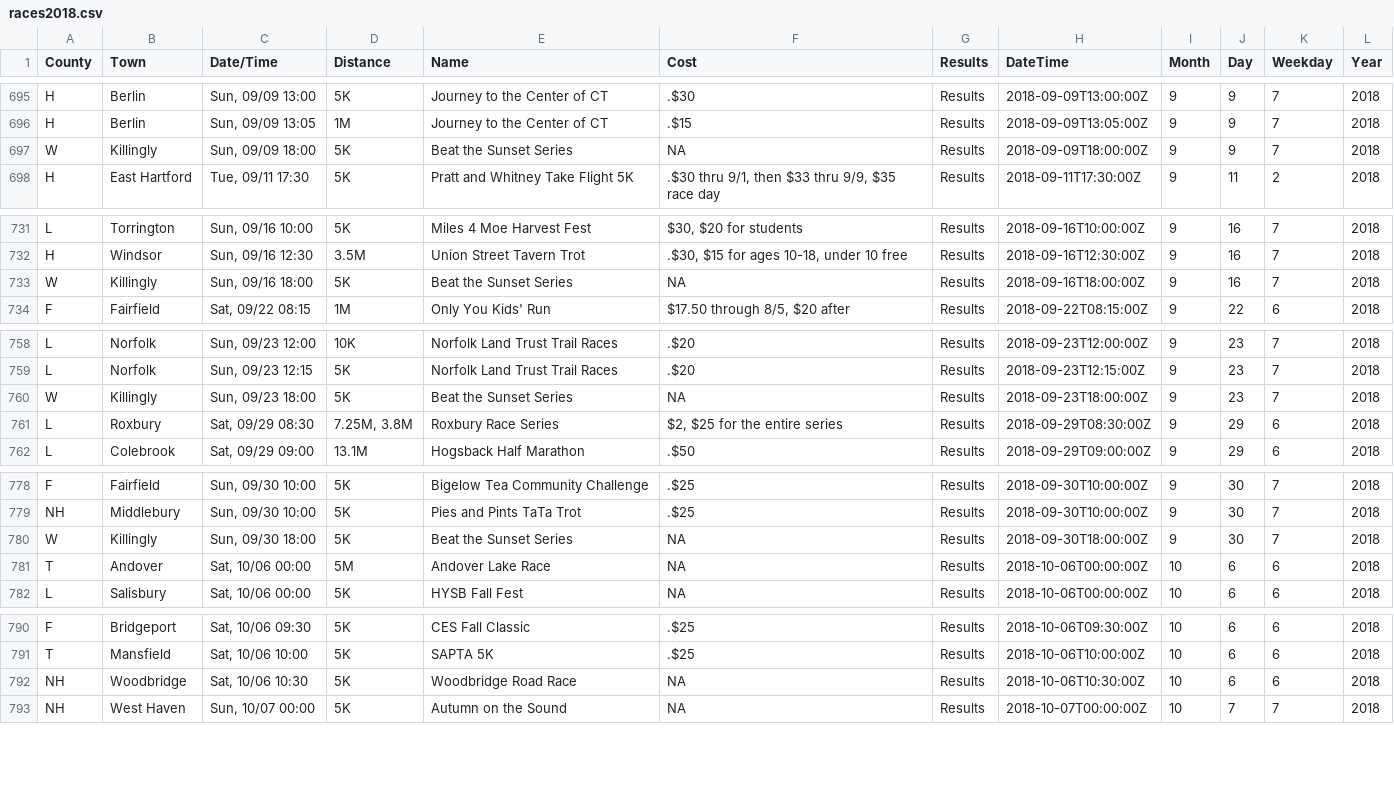
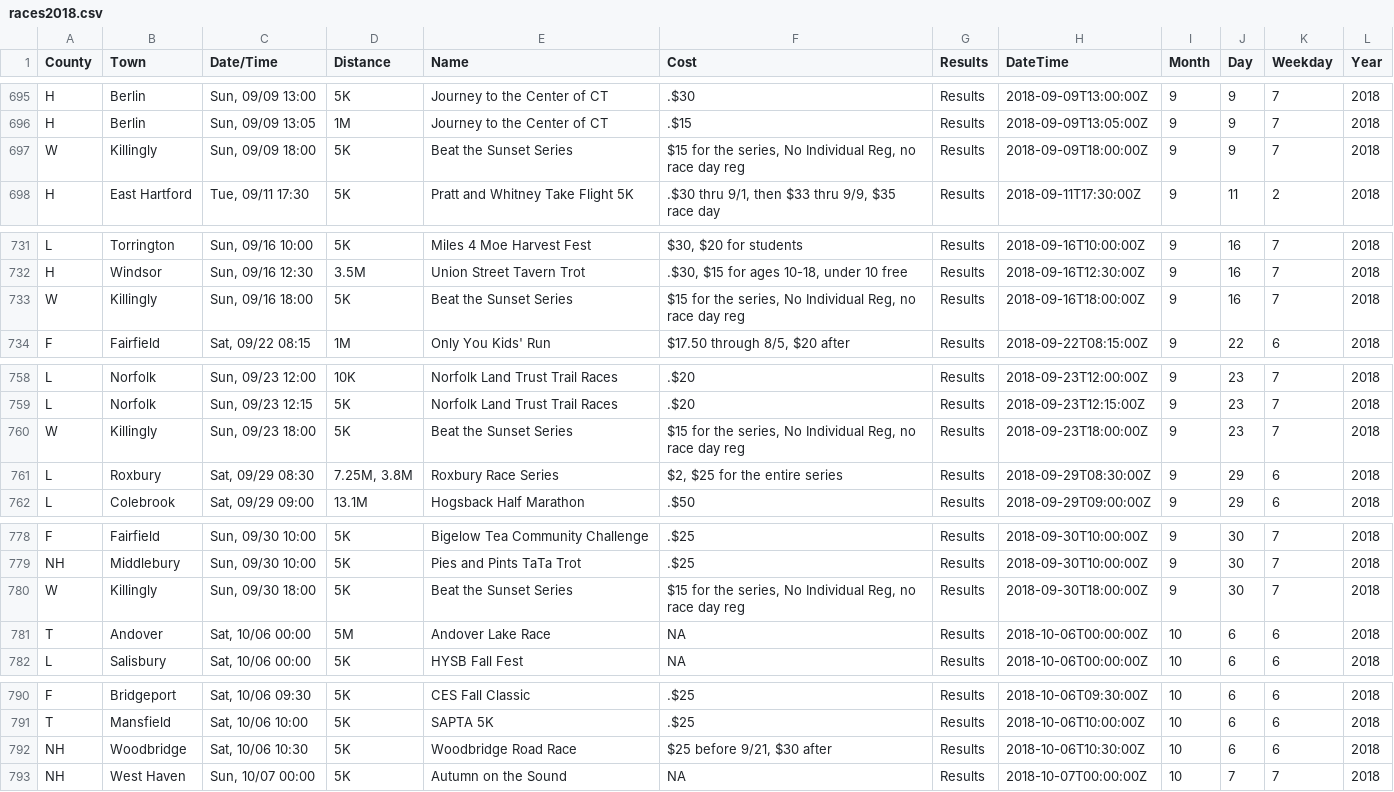
Before and after one commit to jpasini/dataviz-project-template, a CSV file: data/races2018.csv, drawn as a sheet; only a part is shown, gaps mark what is left out; the diff covers the shown part only.

Commit message:
fresh data

```diff
--- a/data/races2018.csv
+++ b/data/races2018.csv
@@ -698,3 +698,3 @@ H,Berlin,"Sun, 09/09 13:00",5K,Journey to the Center of CT,.$30,Results,2018-09-
 H,Berlin,"Sun, 09/09 13:05",1M,Journey to the Center of CT,.$15,Results,2018-09-09T13:05:00Z,9,9,7,2018
-W,Killingly,"Sun, 09/09 18:00",5K,Beat the Sunset Series,NA,Results,2018-09-09T18:00:00Z,9,9,7,2018
+W,Killingly,"Sun, 09/09 18:00",5K,Beat the Sunset Series,"$15 for the series,  No Individual Reg, no race day reg",Results,2018-09-09T18:00:00Z,9,9,7,2018
 H,East Hartford,"Tue, 09/11 17:30",5K,Pratt and Whitney Take Flight 5K,".$30 thru 9/1, then $33 thru 9/9, $35 race day",Results,2018-09-11T17:30:00Z,9,11,2,2018
@@ -734,3 +734,3 @@ L,Torrington,"Sun, 09/16 10:00",5K,Miles 4 Moe Harvest Fest,"$30, $20 for studen
 H,Windsor,"Sun, 09/16 12:30",3.5M,Union Street Tavern Trot,".$30, $15 for ages 10-18, under 10 free",Results,2018-09-16T12:30:00Z,9,16,7,2018
-W,Killingly,"Sun, 09/16 18:00",5K,Beat the Sunset Series,NA,Results,2018-09-16T18:00:00Z,9,16,7,2018
+W,Killingly,"Sun, 09/16 18:00",5K,Beat the Sunset Series,"$15 for the series,  No Individual Reg, no race day reg",Results,2018-09-16T18:00:00Z,9,16,7,2018
 F,Fairfield,"Sat, 09/22 08:15",1M,Only You Kids' Run,"$17.50 through 8/5,  $20 after",Results,2018-09-22T08:15:00Z,9,22,6,2018
@@ -761,3 +761,3 @@ L,Norfolk,"Sun, 09/23 12:00",10K,Norfolk Land Trust Trail Races,.$20,Results,201
 L,Norfolk,"Sun, 09/23 12:15",5K,Norfolk Land Trust Trail Races,.$20,Results,2018-09-23T12:15:00Z,9,23,7,2018
-W,Killingly,"Sun, 09/23 18:00",5K,Beat the Sunset Series,NA,Results,2018-09-23T18:00:00Z,9,23,7,2018
+W,Killingly,"Sun, 09/23 18:00",5K,Beat the Sunset Series,"$15 for the series,  No Individual Reg, no race day reg",Results,2018-09-23T18:00:00Z,9,23,7,2018
 L,Roxbury,"Sat, 09/29 08:30","7.25M, 3.8M",Roxbury Race Series,"$2,  $25 for the entire series",Results,2018-09-29T08:30:00Z,9,29,6,2018
@@ -781,3 +781,3 @@ F,Fairfield,"Sun, 09/30 10:00",5K,Bigelow Tea Community Challenge,.$25,Results,2
 NH,Middlebury,"Sun, 09/30 10:00",5K,Pies and Pints TaTa Trot,.$25,Results,2018-09-30T10:00:00Z,9,30,7,2018
-W,Killingly,"Sun, 09/30 18:00",5K,Beat the Sunset Series,NA,Results,2018-09-30T18:00:00Z,9,30,7,2018
+W,Killingly,"Sun, 09/30 18:00",5K,Beat the Sunset Series,"$15 for the series,  No Individual Reg, no race day reg",Results,2018-09-30T18:00:00Z,9,30,7,2018
 T,Andover,"Sat, 10/06 00:00",5M,Andover Lake Race,NA,Results,2018-10-06T00:00:00Z,10,6,6,2018
@@ -793,3 +793,3 @@ F,Bridgeport,"Sat, 10/06 09:30",5K,CES Fall Classic,.$25,Results,2018-10-06T09:3
 T,Mansfield,"Sat, 10/06 10:00",5K,SAPTA 5K,.$25,Results,2018-10-06T10:00:00Z,10,6,6,2018
-NH,Woodbridge,"Sat, 10/06 10:30",5K,Woodbridge Road Race,NA,Results,2018-10-06T10:30:00Z,10,6,6,2018
+NH,Woodbridge,"Sat, 10/06 10:30",5K,Woodbridge Road Race,"$25 before 9/21, $30 after",Results,2018-10-06T10:30:00Z,10,6,6,2018
 NH,West Haven,"Sun, 10/07 00:00",5K,Autumn on the Sound,NA,Results,2018-10-07T00:00:00Z,10,7,7,2018
```
Also changed, not shown: 2 edited cells elsewhere in this file, data/known_out_of_state_towns.csv, 2 other files.
